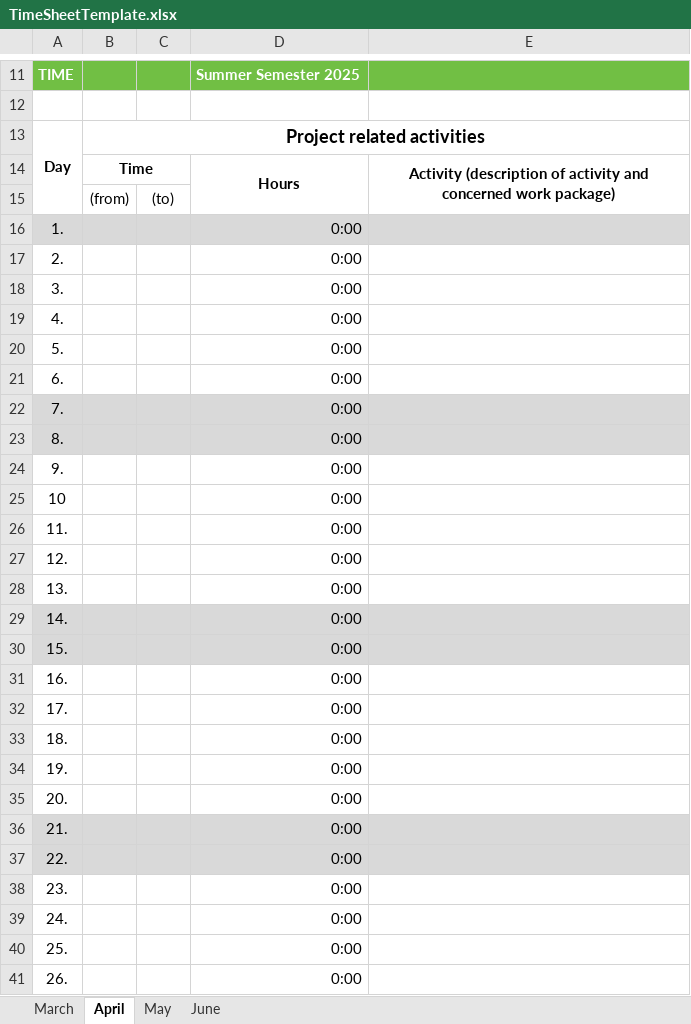
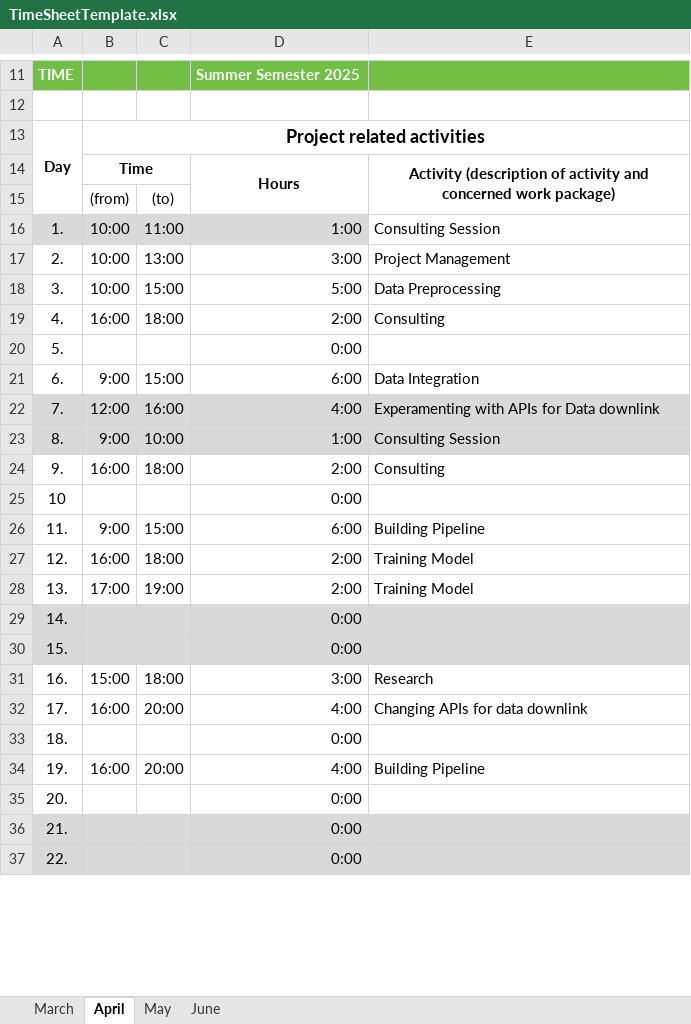
Before and after one commit to bosquo/deepforest-unet-sentinel2, an Excel workbook: Project_Management/TimeSheetTemplate.xlsx, sheet April, drawn as a sheet; only a part is shown, gaps mark what is left out; values as stored, in another font and other column widths than the file's, no borders; removed rows and columns are numbered as before the commit, all else as after; the diff covers the shown part only; the diff names each change by its address in the sheet, - before the commit and + after, or states it on an @@ line.

Commit message:
Replace TimeSheetTemplate.xlsx

```diff
--- a/Project_Management/TimeSheetTemplate.xlsx (sheet April)
+++ b/Project_Management/TimeSheetTemplate.xlsx (sheet April)
-row 16: 1. |  |  | 0:00
-row 17: 2. |  |  | 0:00
-row 18: 3. |  |  | 0:00
-row 19: 4. |  |  | 0:00
+row 16: 1. | 10:00 | 11:00 | 1:00 | Consulting Session
+row 17: 2. | 10:00 | 13:00 | 3:00 | Project Management
+row 18: 3. | 10:00 | 15:00 | 5:00 | Data Preprocessing
+row 19: 4. | 16:00 | 18:00 | 2:00 | Consulting
-row 21: 6. |  |  | 0:00
-row 22: 7. |  |  | 0:00
-row 23: 8. |  |  | 0:00
-row 24: 9. |  |  | 0:00
+row 21: 6. | 9:00 | 15:00 | 6:00 | Data Integration
+row 22: 7. | 12:00 | 16:00 | 4:00 | Experamenting with APIs for Data downlink
+row 23: 8. | 9:00 | 10:00 | 1:00 | Consulting Session
+row 24: 9. | 16:00 | 18:00 | 2:00 | Consulting
-row 26: 11. |  |  | 0:00
-row 27: 12. |  |  | 0:00
-row 28: 13. |  |  | 0:00
+row 26: 11. | 9:00 | 15:00 | 6:00 | Building Pipeline
+row 27: 12. | 16:00 | 18:00 | 2:00 | Training Model
+row 28: 13. | 17:00 | 19:00 | 2:00 | Training Model
-row 31: 16. |  |  | 0:00
-row 32: 17. |  |  | 0:00
+row 31: 16. | 15:00 | 18:00 | 3:00 | Research
+row 32: 17. | 16:00 | 20:00 | 4:00 | Changing APIs for data downlink
-row 34: 19. |  |  | 0:00
+row 34: 19. | 16:00 | 20:00 | 4:00 | Building Pipeline
-row 38: 23. |  |  | 0:00
-row 39: 24. |  |  | 0:00
-row 40: 25. |  |  | 0:00
-row 41: 26. |  |  | 0:00
```
Also changed, not shown: 7 added rows, 3 removed rows, 2 edited cells and cell formats elsewhere in this sheet, sheet May, sheet March, formulas that keep their value.
